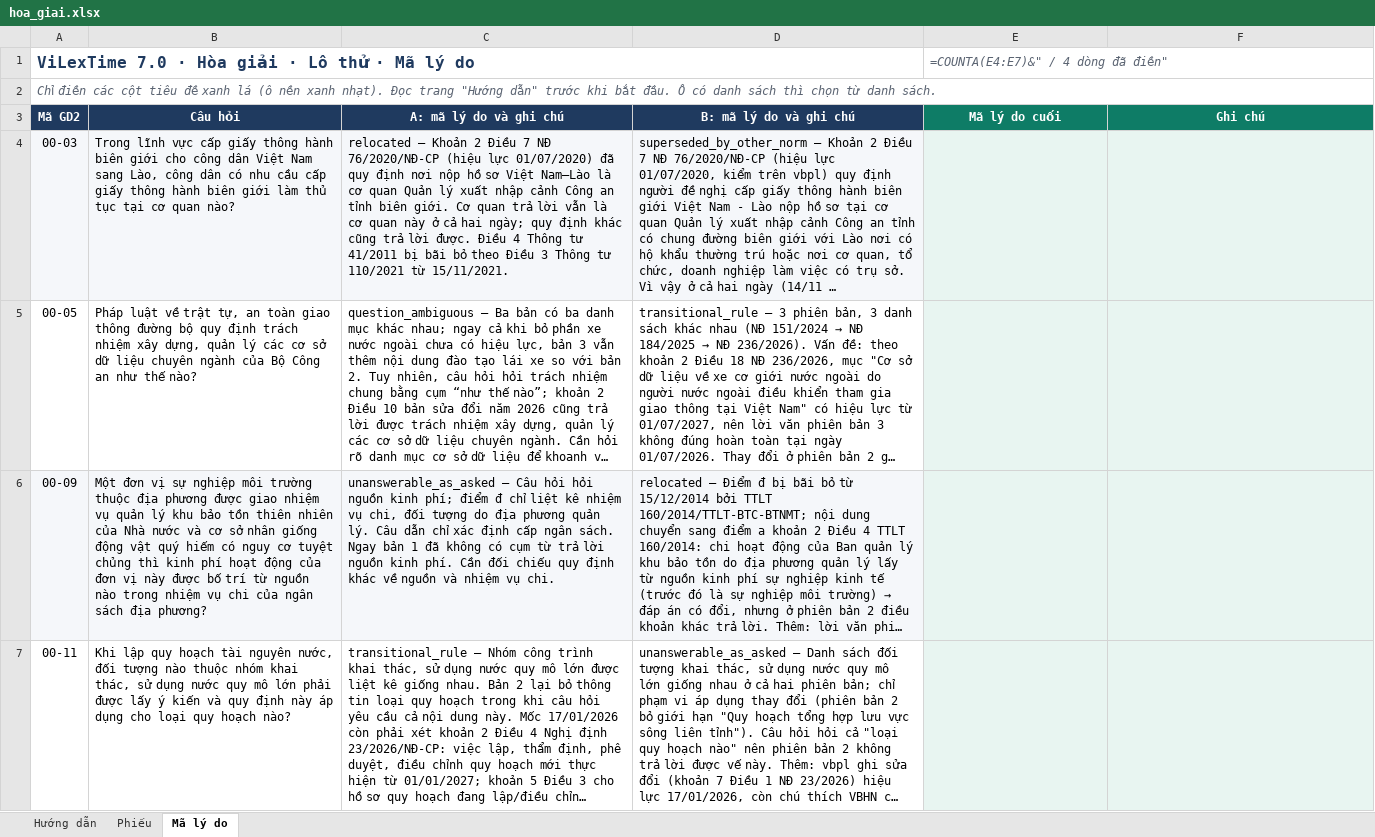
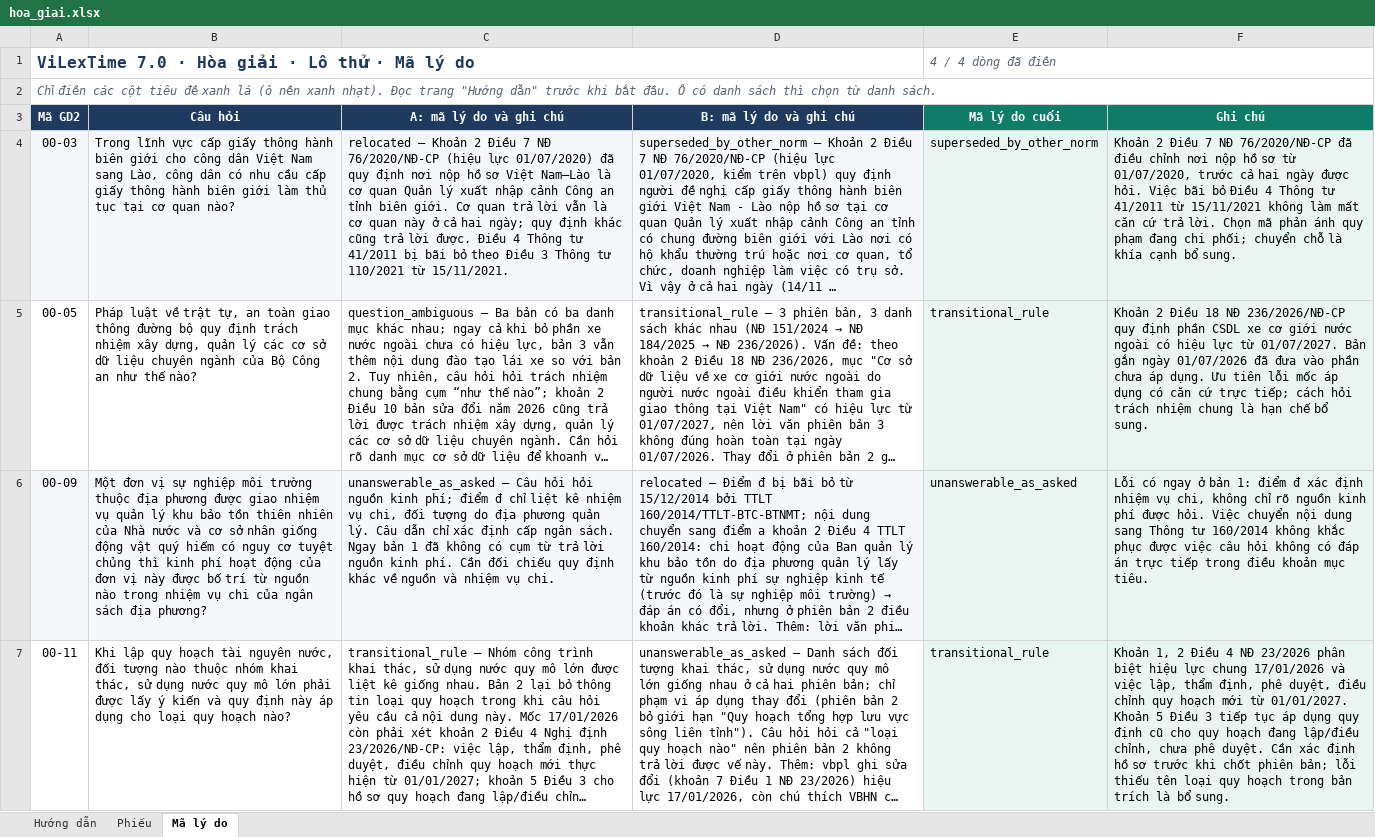
Before and after one commit to cmtri2005/graphrag-legal-thesis, an Excel workbook: data/vilextime_v7/phieu/lo00/hoa_giai.xlsx, sheet Mã lý do, drawn as a sheet; long unchanged cells end in …; values as stored, in another font and other column widths than the file's, no borders; formulas without a stored value are shown as written; charts and pictures and conditional formats not drawn; the diff names each change by its address in the sheet, - before the commit and + after, or states it on an @@ line.

Commit message:
ViLexTime 7.0: chốt lô thử lo00 (giữ 7/20 dòng, final.jsonl), lệnh build.py chot

```diff
--- a/data/vilextime_v7/phieu/lo00/hoa_giai.xlsx (sheet Mã lý do)
+++ b/data/vilextime_v7/phieu/lo00/hoa_giai.xlsx (sheet Mã lý do)
-E1 (Mã lý do cuối): =COUNTA(E4:E7)&" / 4 dòng đã điền"
+E1 (Mã lý do cuối): 4 / 4 dòng đã điền
-E4 (Mã lý do cuối): (empty)
+E4 (Mã lý do cuối): superseded_by_other_norm
-F4 (Ghi chú): (empty)
+F4 (Ghi chú): Khoản 2 Điều 7 NĐ 76/2020/NĐ-CP đã điều chỉnh nơi nộp hồ sơ từ 01/07/2020, trước cả hai ngày được hỏi. Việc bãi bỏ Điều 4 Thông tư 41/2011 từ 15/11/2021 không làm mất căn cứ trả lời. Chọn mã phản ánh quy phạm đang chi phối; chuyển chỗ là khía cạnh bổ sung.
-E5 (Mã lý do cuối): (empty)
+E5 (Mã lý do cuối): transitional_rule
-F5 (Ghi chú): (empty)
+F5 (Ghi chú): Khoản 2 Điều 18 NĐ 236/2026/NĐ-CP quy định phần CSDL xe cơ giới nước ngoài có hiệu lực từ 01/07/2027. Bản gắn ngày 01/07/2026 đã đưa vào phần chưa áp dụng. Ưu tiên lỗi mốc áp dụng có căn cứ trực tiếp; cách hỏi trách nhiệm chung là hạn chế bổ sung.
-E6 (Mã lý do cuối): (empty)
+E6 (Mã lý do cuối): unanswerable_as_asked
-F6 (Ghi chú): (empty)
+F6 (Ghi chú): Lỗi có ngay ở bản 1: điểm đ xác định nhiệm vụ chi, không chỉ rõ nguồn kinh phí được hỏi. Việc chuyển nội dung sang Thông tư 160/2014 không khắc phục được việc câu hỏi không có đáp án trực tiếp trong điều khoản mục tiêu.
-E7 (Mã lý do cuối): (empty)
+E7 (Mã lý do cuối): transitional_rule
-F7 (Ghi chú): (empty)
+F7 (Ghi chú): Khoản 1, 2 Điều 4 NĐ 23/2026 phân biệt hiệu lực chung 17/01/2026 và việc lập, thẩm định, phê duyệt, điều chỉnh quy hoạch mới từ 01/01/2027. Khoản 5 Điều 3 tiếp tục áp dụng quy định cũ cho quy hoạch đang lập/điều chỉnh, chưa phê duyệt. Cần xác định hồ sơ trước khi chốt phiên bản; lỗi thiếu tên loại quy hoạch trong bản trích là bổ sung.
```
Also changed, not shown: sheet Phiếu, charts or pictures, 4 other files.
